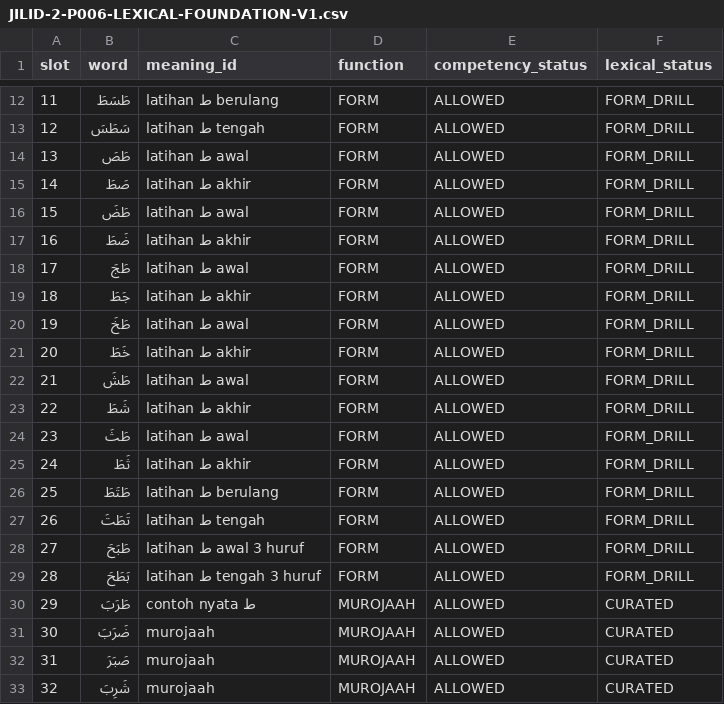
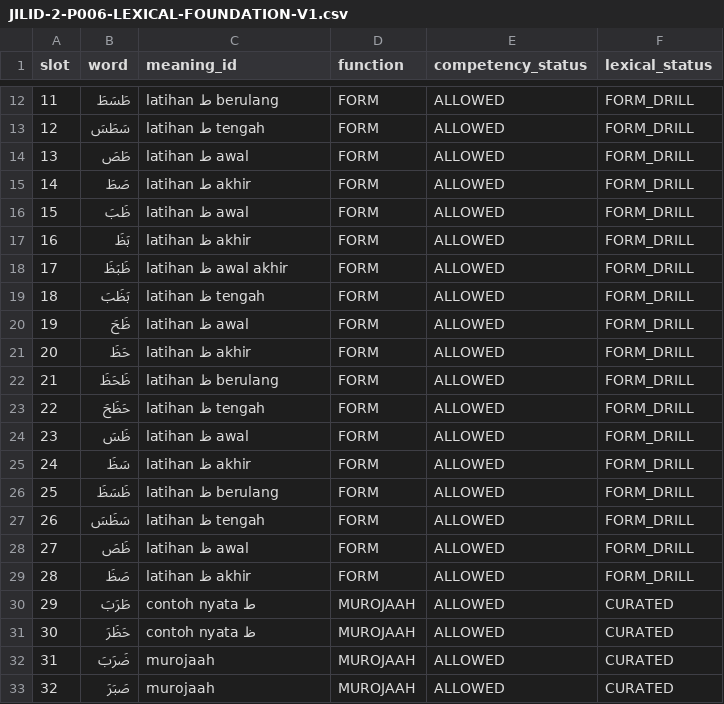
Before and after one commit to pesantrenriqa-boop/QURBATA, a CSV file: content/qwo/registry/JILID-2-P006-LEXICAL-FOUNDATION-V1.csv, drawn as a sheet; only a part is shown, gaps mark what is left out.

Commit message:
fix(j2-p006): restore balanced ta za form drills

```diff
--- a/content/qwo/registry/JILID-2-P006-LEXICAL-FOUNDATION-V1.csv
+++ b/content/qwo/registry/JILID-2-P006-LEXICAL-FOUNDATION-V1.csv
@@ -15,19 +15,19 @@ slot,word,meaning_id,function,competency_status,lexical_status
 14,صَطَ,latihan ط akhir,FORM,ALLOWED,FORM_DRILL
-15,طَضَ,latihan ط awal,FORM,ALLOWED,FORM_DRILL
-16,ضَطَ,latihan ط akhir,FORM,ALLOWED,FORM_DRILL
-17,طَجَ,latihan ط awal,FORM,ALLOWED,FORM_DRILL
-18,جَطَ,latihan ط akhir,FORM,ALLOWED,FORM_DRILL
-19,طَخَ,latihan ط awal,FORM,ALLOWED,FORM_DRILL
-20,خَطَ,latihan ط akhir,FORM,ALLOWED,FORM_DRILL
-21,طَشَ,latihan ط awal,FORM,ALLOWED,FORM_DRILL
-22,شَطَ,latihan ط akhir,FORM,ALLOWED,FORM_DRILL
-23,طَثَ,latihan ط awal,FORM,ALLOWED,FORM_DRILL
-24,ثَطَ,latihan ط akhir,FORM,ALLOWED,FORM_DRILL
-25,طَتَطَ,latihan ط berulang,FORM,ALLOWED,FORM_DRILL
-26,تَطَتَ,latihan ط tengah,FORM,ALLOWED,FORM_DRILL
-27,طَبَحَ,latihan ط awal 3 huruf,FORM,ALLOWED,FORM_DRILL
-28,بَطَحَ,latihan ط tengah 3 huruf,FORM,ALLOWED,FORM_DRILL
+15,ظَبَ,latihan ظ awal,FORM,ALLOWED,FORM_DRILL
+16,بَظَ,latihan ظ akhir,FORM,ALLOWED,FORM_DRILL
+17,ظَبَظَ,latihan ظ awal akhir,FORM,ALLOWED,FORM_DRILL
+18,بَظَبَ,latihan ظ tengah,FORM,ALLOWED,FORM_DRILL
+19,ظَحَ,latihan ظ awal,FORM,ALLOWED,FORM_DRILL
+20,حَظَ,latihan ظ akhir,FORM,ALLOWED,FORM_DRILL
+21,ظَحَظَ,latihan ظ berulang,FORM,ALLOWED,FORM_DRILL
+22,حَظَحَ,latihan ظ tengah,FORM,ALLOWED,FORM_DRILL
+23,ظَسَ,latihan ظ awal,FORM,ALLOWED,FORM_DRILL
+24,سَظَ,latihan ظ akhir,FORM,ALLOWED,FORM_DRILL
+25,ظَسَظَ,latihan ظ berulang,FORM,ALLOWED,FORM_DRILL
+26,سَظَسَ,latihan ظ tengah,FORM,ALLOWED,FORM_DRILL
+27,ظَصَ,latihan ظ awal,FORM,ALLOWED,FORM_DRILL
+28,صَظَ,latihan ظ akhir,FORM,ALLOWED,FORM_DRILL
 29,طَرَبَ,contoh nyata ط,MUROJAAH,ALLOWED,CURATED
-30,ضَرَبَ,murojaah,MUROJAAH,ALLOWED,CURATED
-31,صَبَرَ,murojaah,MUROJAAH,ALLOWED,CURATED
-32,شَرِبَ,murojaah,MUROJAAH,ALLOWED,CURATED
+30,حَظَرَ,contoh nyata ظ,MUROJAAH,ALLOWED,CURATED
+31,ضَرَبَ,murojaah,MUROJAAH,ALLOWED,CURATED
+32,صَبَرَ,murojaah,MUROJAAH,ALLOWED,CURATED
```
